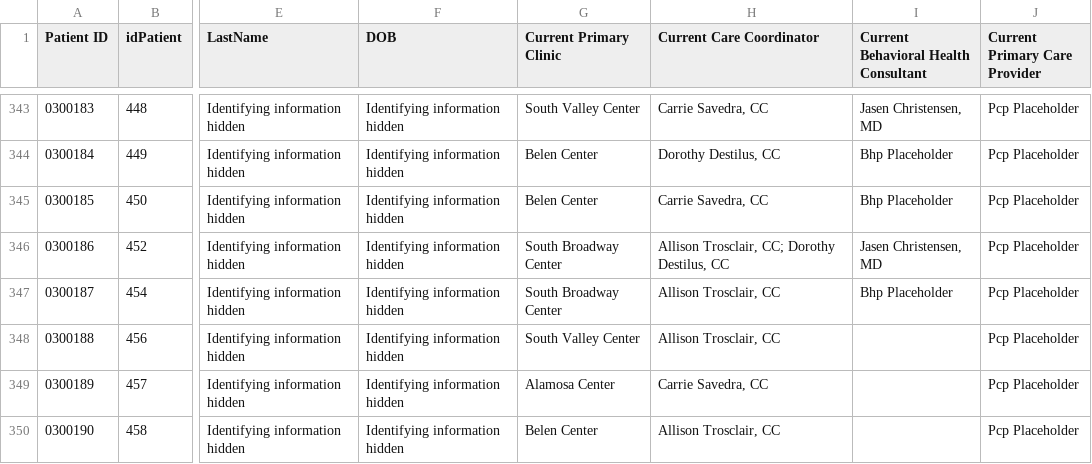
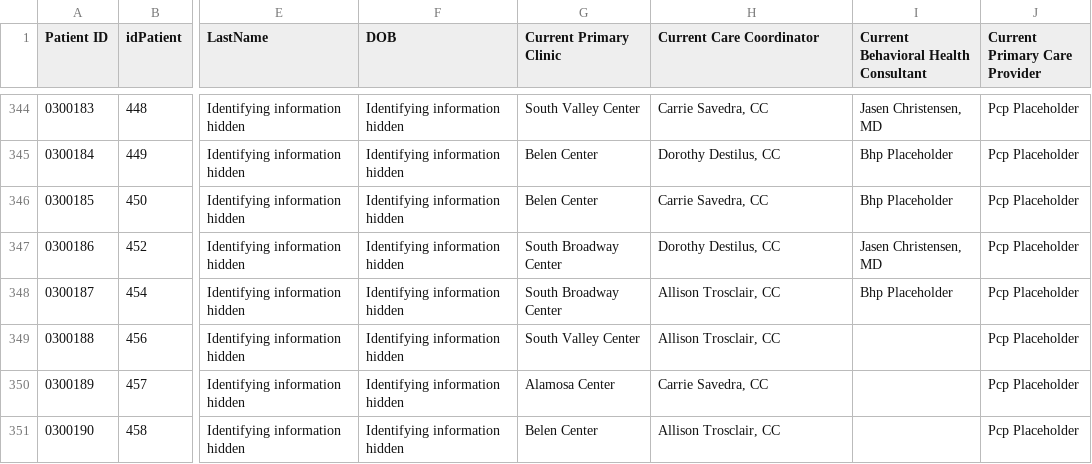
Before and after one commit to shreyas-bharadwaj/claro-reports, a CSV file: data/patient.csv, drawn as a sheet; only a part is shown, gaps mark what is left out; addresses are those after the commit; the diff covers the shown part only; the diff names each change by its address in the sheet, - before the commit and + after, or states it on an @@ line.

```diff
--- a/data/patient.csv
+++ b/data/patient.csv
-H347 (Current Care Coordinator): Allison Trosclair, CC; Dorothy Destilus, CC
+H347 (Current Care Coordinator): Dorothy Destilus, CC
```
Also changed, not shown: 2 added rows, 1 moved row and 4 edited cells elsewhere in this file, data/episode.csv.
